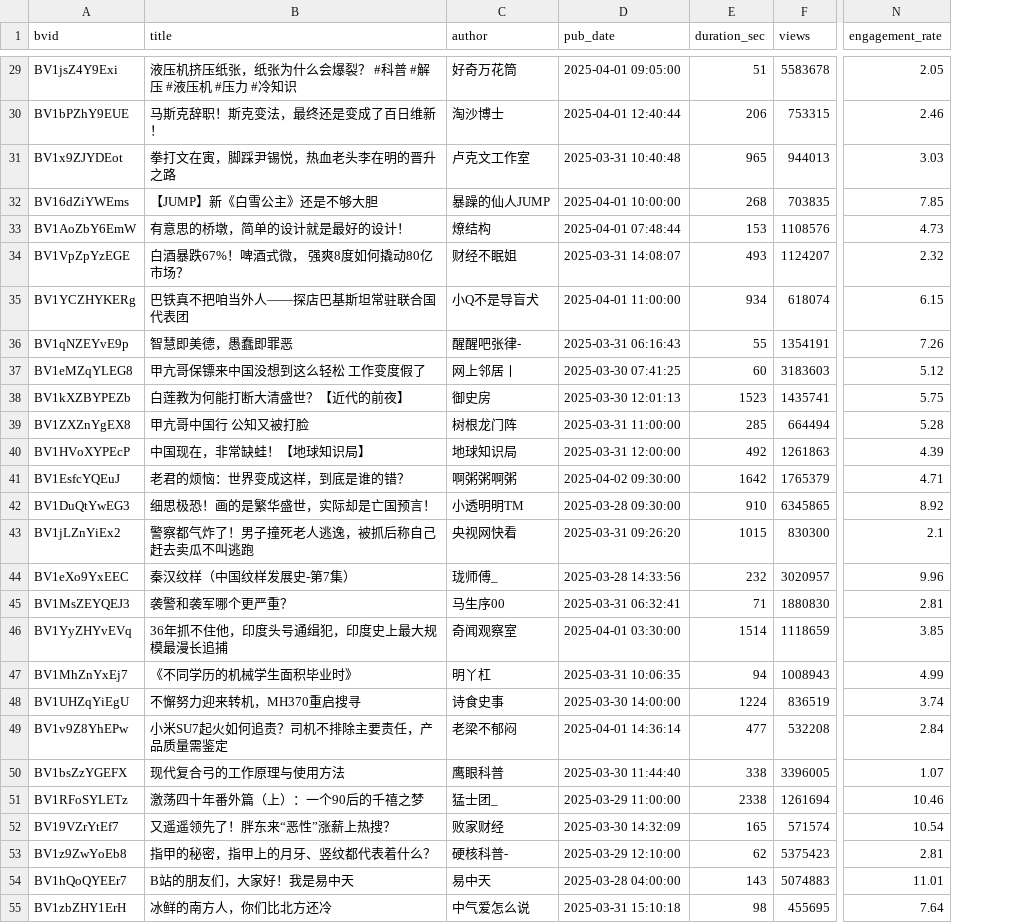
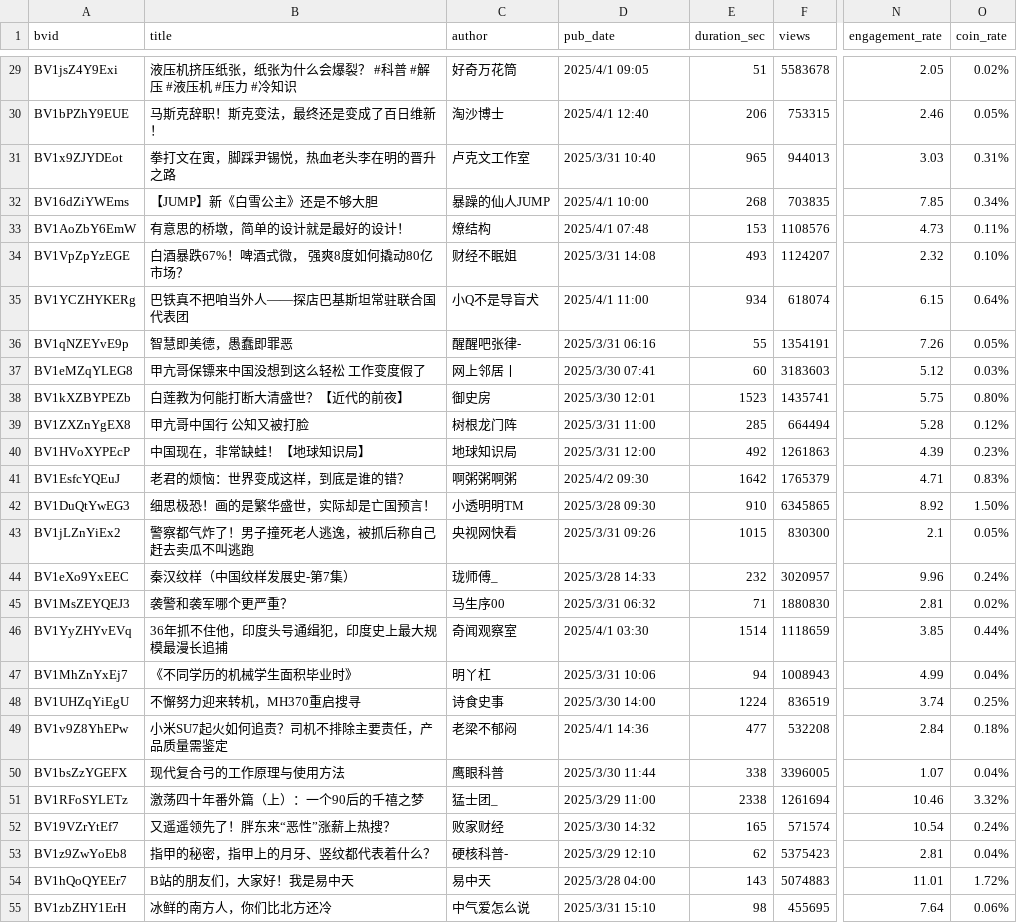
Before and after one commit to s17660015-cell/Bilibili-Knowledge-Engagement-Analysis, a CSV file: bilibili_knowledge_rank_20260127.csv, drawn as a sheet; only a part is shown, gaps mark what is left out; the diff covers the shown part only; the diff names each change by its address in the sheet, - before the commit and + after, or states it on an @@ line.

```diff
--- a/bilibili_knowledge_rank_20260127.csv
+++ b/bilibili_knowledge_rank_20260127.csv
+column O (coin_rate), rows 29-55: 0.02% | 0.05% | 0.31% | 0.34% | 0.11% | 0.10% | 0.64% | 0.05% | 0.03% | 0.80% | 0.12% | 0.23% | 0.83% | 1.50% | 0.05% | 0.24% | 0.02% | 0.44% | 0.04% | 0.25% | 0.18% | 0.04% | 3.32% | 0.24% | 0.04% | 1.72% | 0.06%
-D29 (pub_date): 2025-04-01 09:05:00
+D29 (pub_date): 2025/4/1 09:05
-D30 (pub_date): 2025-04-01 12:40:44
+D30 (pub_date): 2025/4/1 12:40
-D31 (pub_date): 2025-03-31 10:40:48
+D31 (pub_date): 2025/3/31 10:40
-D32 (pub_date): 2025-04-01 10:00:00
+D32 (pub_date): 2025/4/1 10:00
-D33 (pub_date): 2025-04-01 07:48:44
+D33 (pub_date): 2025/4/1 07:48
-D34 (pub_date): 2025-03-31 14:08:07
+D34 (pub_date): 2025/3/31 14:08
-D35 (pub_date): 2025-04-01 11:00:00
+D35 (pub_date): 2025/4/1 11:00
-D36 (pub_date): 2025-03-31 06:16:43
+D36 (pub_date): 2025/3/31 06:16
-D37 (pub_date): 2025-03-30 07:41:25
+D37 (pub_date): 2025/3/30 07:41
-D38 (pub_date): 2025-03-30 12:01:13
+D38 (pub_date): 2025/3/30 12:01
-D39 (pub_date): 2025-03-31 11:00:00
+D39 (pub_date): 2025/3/31 11:00
-D40 (pub_date): 2025-03-31 12:00:00
+D40 (pub_date): 2025/3/31 12:00
-D41 (pub_date): 2025-04-02 09:30:00
+D41 (pub_date): 2025/4/2 09:30
-D42 (pub_date): 2025-03-28 09:30:00
+D42 (pub_date): 2025/3/28 09:30
-D43 (pub_date): 2025-03-31 09:26:20
+D43 (pub_date): 2025/3/31 09:26
-D44 (pub_date): 2025-03-28 14:33:56
+D44 (pub_date): 2025/3/28 14:33
-D45 (pub_date): 2025-03-31 06:32:41
+D45 (pub_date): 2025/3/31 06:32
-D46 (pub_date): 2025-04-01 03:30:00
+D46 (pub_date): 2025/4/1 03:30
-D47 (pub_date): 2025-03-31 10:06:35
+D47 (pub_date): 2025/3/31 10:06
-D48 (pub_date): 2025-03-30 14:00:00
+D48 (pub_date): 2025/3/30 14:00
-D49 (pub_date): 2025-04-01 14:36:14
+D49 (pub_date): 2025/4/1 14:36
-D50 (pub_date): 2025-03-30 11:44:40
+D50 (pub_date): 2025/3/30 11:44
-D51 (pub_date): 2025-03-29 11:00:00
+D51 (pub_date): 2025/3/29 11:00
-D52 (pub_date): 2025-03-30 14:32:09
+D52 (pub_date): 2025/3/30 14:32
-D53 (pub_date): 2025-03-29 12:10:00
+D53 (pub_date): 2025/3/29 12:10
-D54 (pub_date): 2025-03-28 04:00:00
+D54 (pub_date): 2025/3/28 04:00
-D55 (pub_date): 2025-03-31 15:10:18
+D55 (pub_date): 2025/3/31 15:10
```
Also changed, not shown: 69 edited cells elsewhere in this file.
